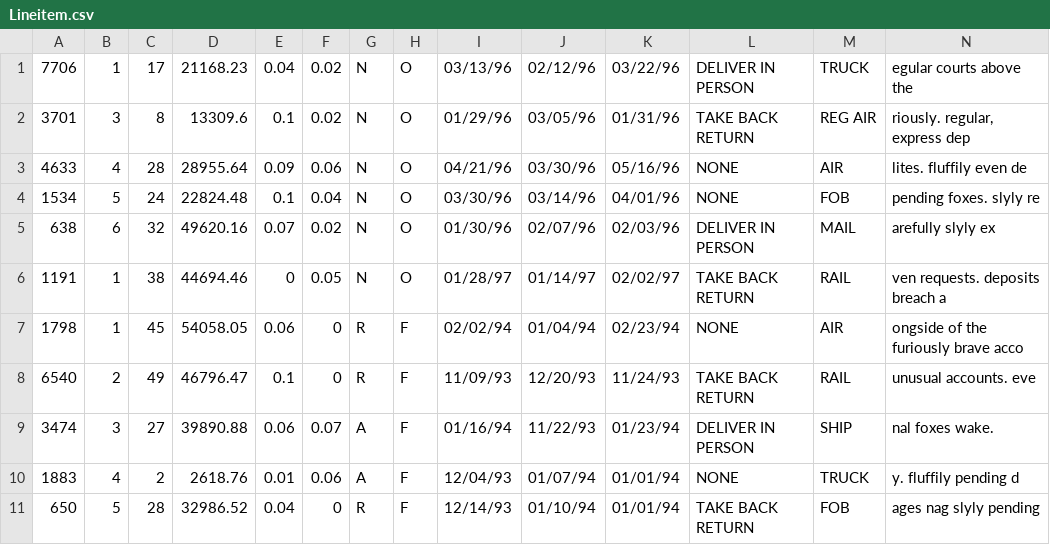
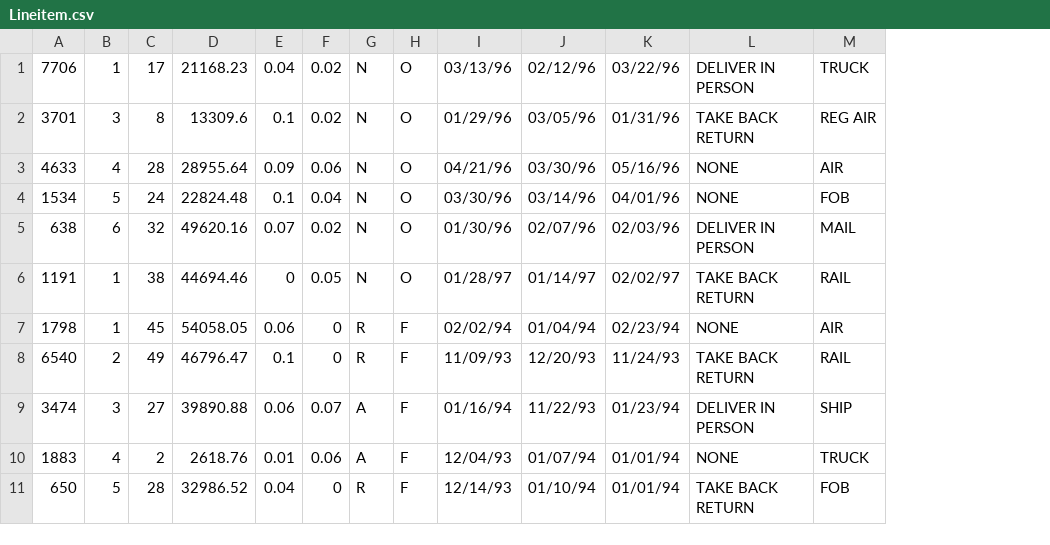
Before and after one commit to CS4420-Spring19-1/buzzdb, a CSV file: data/database/Lineitem.csv, drawn as a sheet; only a part is shown; the diff names each change by its address in the sheet, - before the commit and + after, or states it on an @@ line.

```diff
--- a/data/database/Lineitem.csv
+++ b/data/database/Lineitem.csv
-column N, rows 1-11: egular courts above the | riously. regular, express dep | lites. fluffily even de | pending foxes. slyly re | arefully slyly ex | ven requests. deposits breach a | ongside of the furiously brave acco | unusual accounts. eve | nal foxes wake. | y. fluffily pending d | ages nag slyly pending
```
Also changed, not shown: data/database/Customer.csv, 19 other files.
